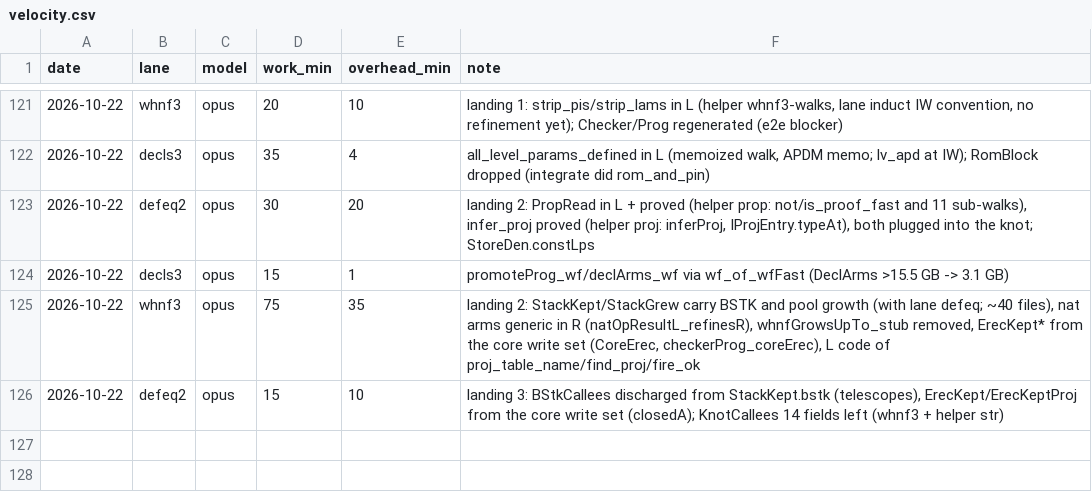
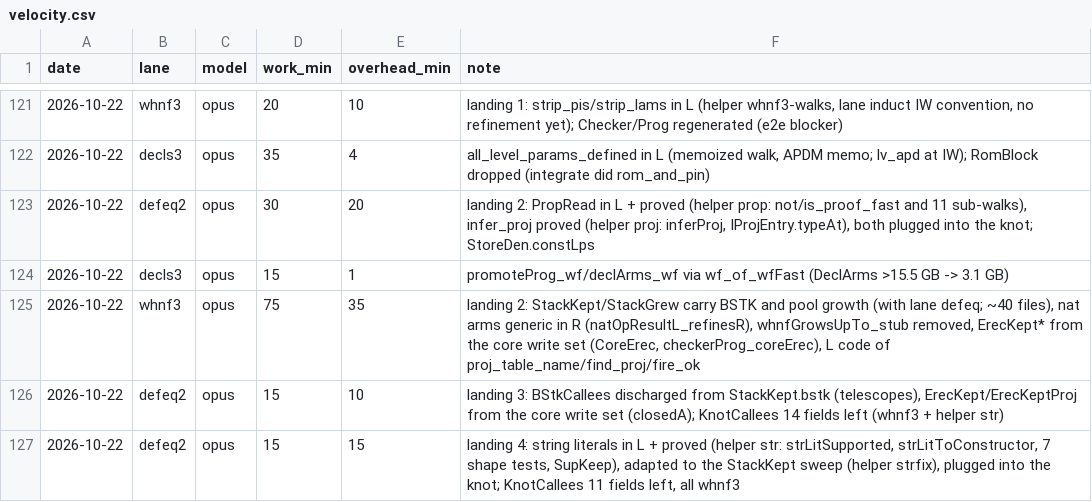
Before and after one commit to leanprover/con-agua, a CSV file: docs/velocity.csv, drawn as a sheet; only a part is shown, gaps mark what is left out.

```diff
--- a/docs/velocity.csv
+++ b/docs/velocity.csv
@@ -126 +126,2 @@ date,lane,model,work_min,overhead_min,note
 2026-10-22,defeq2,opus,15,10,"landing 3: BStkCallees discharged from StackKept.bstk (telescopes), ErecKept/ErecKeptProj from the core write set (closedA); KnotCallees 14 fields left (whnf3 + helper str)"
+2026-10-22,defeq2,opus,15,15,"landing 4: string literals in L + proved (helper str: strLitSupported, strLitToConstructor, 7 shape tests, SupKeep), adapted to the StackKept sweep (helper strfix), plugged into the knot; KnotCallees 11 fields left, all whnf3"
```
